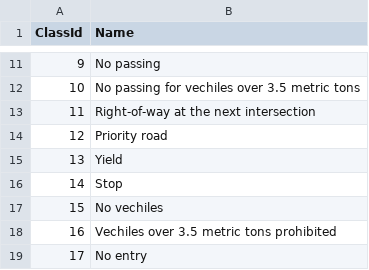
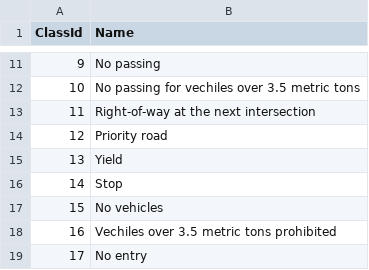
Before and after one commit to tauseef-creator/AI-project, a CSV file: Training/labels.csv, drawn as a sheet; only a part is shown, gaps mark what is left out.

```diff
--- a/Training/labels.csv
+++ b/Training/labels.csv
@@ -16,3 +16,3 @@ ClassId,Name
 14,Stop
-15,No vechiles
+15,No vehicles
 16,Vechiles over 3.5 metric tons prohibited
```
Also changed, not shown: 6 other files.
